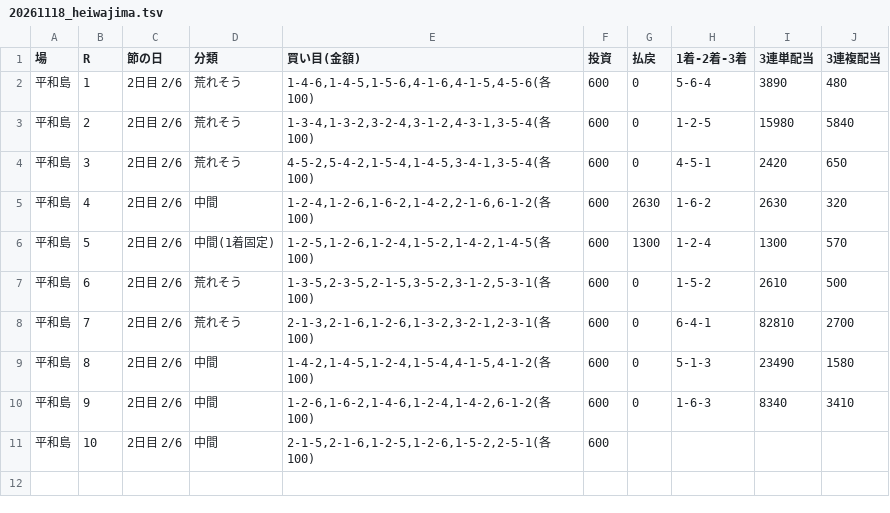
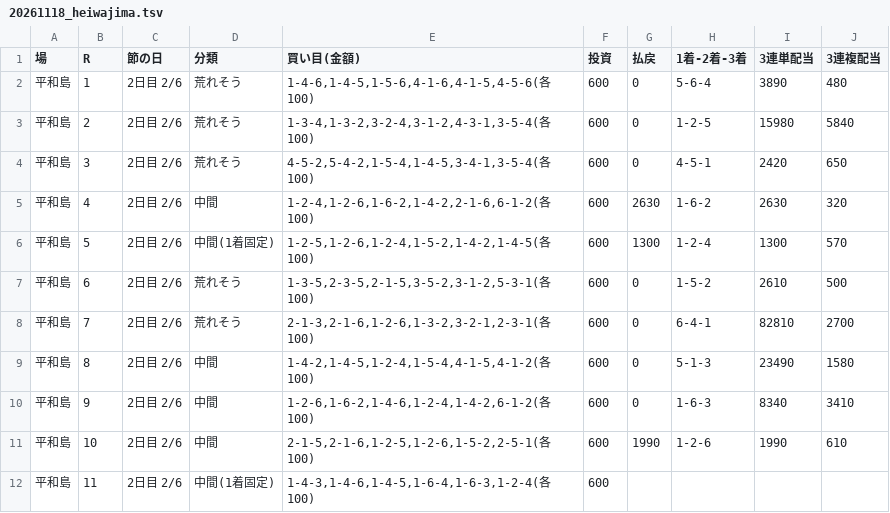
Before and after one commit to 777peipeipei-cmd/777reposi, a TSV file: notes/picks/20261118_heiwajima.tsv, drawn as a sheet.

```diff
--- a/notes/picks/20261118_heiwajima.tsv
+++ b/notes/picks/20261118_heiwajima.tsv
@@ -10,2 +10,3 @@
 平和島	9	2日目 2/6	中間	1-2-6,1-6-2,1-4-6,1-2-4,1-4-2,6-1-2(各100)	600	0	1-6-3	8340	3410
-平和島	10	2日目 2/6	中間	2-1-5,2-1-6,1-2-5,1-2-6,1-5-2,2-5-1(各100)	600				
+平和島	10	2日目 2/6	中間	2-1-5,2-1-6,1-2-5,1-2-6,1-5-2,2-5-1(各100)	600	1990	1-2-6	1990	610
+平和島	11	2日目 2/6	中間(1着固定)	1-4-3,1-4-6,1-4-5,1-6-4,1-6-3,1-2-4(各100)	600				
```
